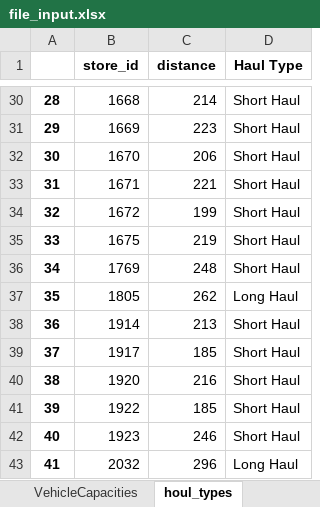
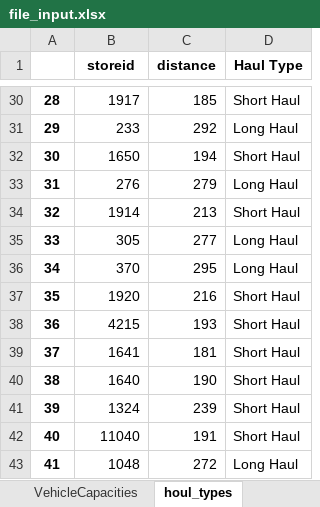
Before and after one commit to dheerajnuka/Vechicle_Route_Optimization, an Excel workbook: file_input.xlsx, sheet houl_types, drawn as a sheet; only a part is shown, gaps mark what is left out; values as stored, in another font and other column widths than the file's, no borders; the diff covers the shown part only; the diff names each change by its address in the sheet, - before the commit and + after, or states it on an @@ line.

```diff
--- a/file_input.xlsx (sheet houl_types)
+++ b/file_input.xlsx (sheet houl_types)
-B1: store_id
+B1: storeid
-B30 (storeid): 1668
+B30 (storeid): 1917
-C30 (distance): 214
+C30 (distance): 185
-B31 (storeid): 1669
+B31 (storeid): 233
-C31 (distance): 223
+C31 (distance): 292
-D31 (Haul Type): Short Haul
+D31 (Haul Type): Long Haul
-B32 (storeid): 1670
+B32 (storeid): 1650
-C32 (distance): 206
+C32 (distance): 194
-B33 (storeid): 1671
+B33 (storeid): 276
-C33 (distance): 221
+C33 (distance): 279
-D33 (Haul Type): Short Haul
+D33 (Haul Type): Long Haul
-B34 (storeid): 1672
+B34 (storeid): 1914
-C34 (distance): 199
+C34 (distance): 213
-B35 (storeid): 1675
+B35 (storeid): 305
-C35 (distance): 219
+C35 (distance): 277
-D35:D36 (Haul Type): Short Haul
+D35:D36 (Haul Type): Long Haul
-B36 (storeid): 1769
+B36 (storeid): 370
-C36 (distance): 248
+C36 (distance): 295
-B37 (storeid): 1805
+B37 (storeid): 1920
-C37 (distance): 262
+C37 (distance): 216
-D37 (Haul Type): Long Haul
+D37 (Haul Type): Short Haul
-B38 (storeid): 1914
+B38 (storeid): 4215
-C38 (distance): 213
+C38 (distance): 193
-B39 (storeid): 1917
+B39 (storeid): 1641
-C39 (distance): 185
+C39 (distance): 181
-B40 (storeid): 1920
+B40 (storeid): 1640
-C40 (distance): 216
+C40 (distance): 190
-B41 (storeid): 1922
+B41 (storeid): 1324
-C41 (distance): 185
+C41 (distance): 239
-B42 (storeid): 1923
+B42 (storeid): 11040
-C42 (distance): 246
+C42 (distance): 191
-B43 (storeid): 2032
+B43 (storeid): 1048
-C43 (distance): 296
+C43 (distance): 272
```
Also changed, not shown: 191 edited cells elsewhere in this sheet, sheet TimeMatrix, sheet TimeWindows, sheet StoreDemands, sheet DistanceMatrix, 2 other files.
